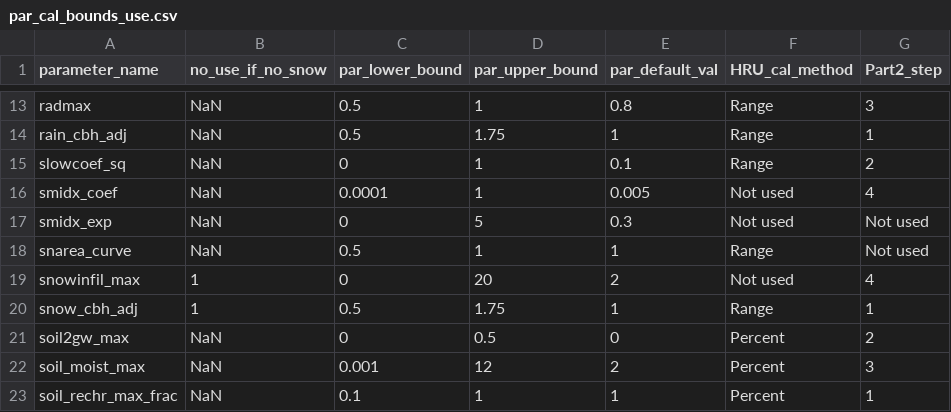
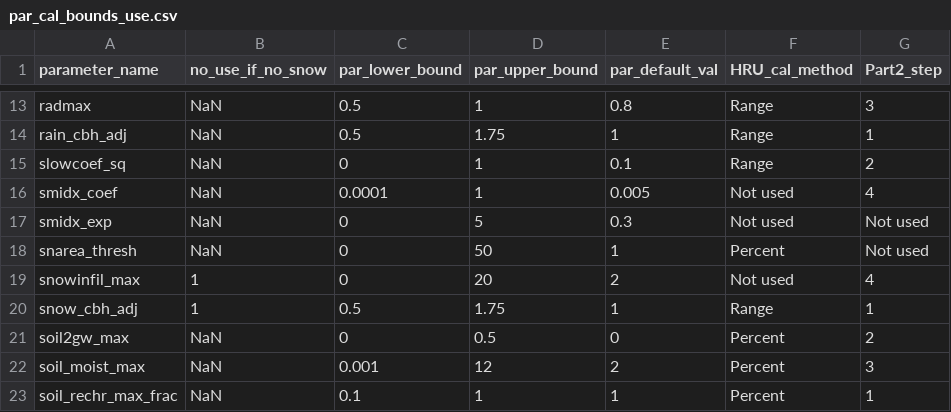
Before and after one commit to ahaj/nhm_pestpp_20240510, a CSV file: Supporting_information/par_cal_bounds_use.csv, drawn as a sheet; only a part is shown, gaps mark what is left out; the diff names each change by its address in the sheet, - before the commit and + after, or states it on an @@ line.

```diff
--- a/Supporting_information/par_cal_bounds_use.csv
+++ b/Supporting_information/par_cal_bounds_use.csv
-A18 (parameter_name): snarea_curve
+A18 (parameter_name): snarea_thresh
-C18 (par_lower_bound): 0.5
+C18 (par_lower_bound): 0
-D18 (par_upper_bound): 1
+D18 (par_upper_bound): 50
-F18 (HRU_cal_method): Range
+F18 (HRU_cal_method): Percent
```
Also changed, not shown: NHM_extractions/20230110_pois_haj/09112500/prior_mc_reweight.par_data.csv, 24 other files.
